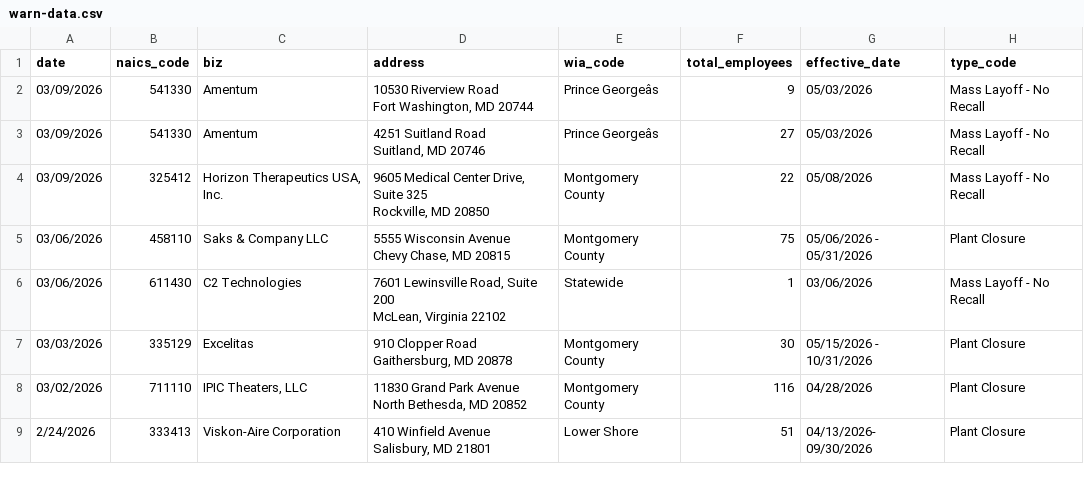
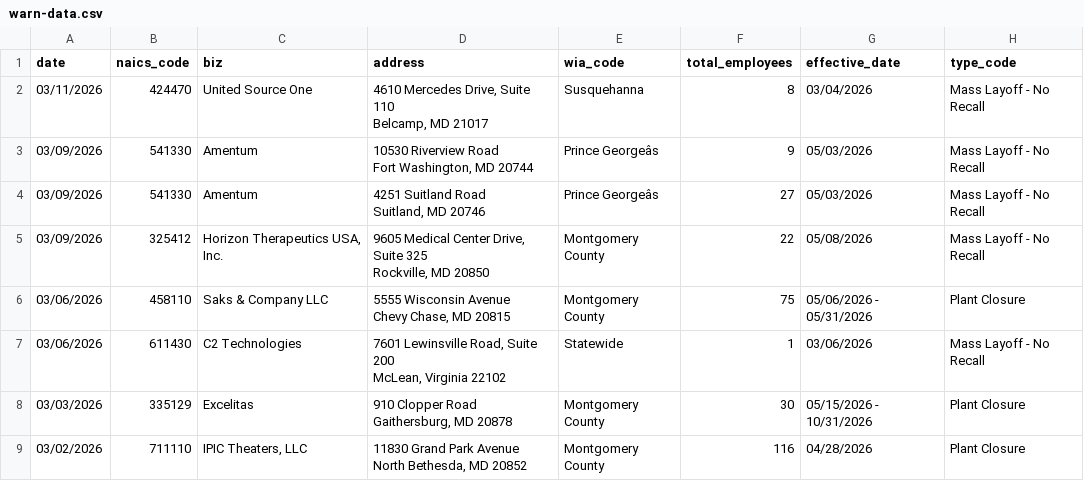
Before and after one commit to aadittambe/first-nicar-github-scraper, a CSV file: warn-data.csv, drawn as a sheet; only a part is shown; the shorter side is filled out with more unchanged rows.

```diff
--- a/warn-data.csv
+++ b/warn-data.csv
@@ -1,2 +1,4 @@
 date,naics_code,biz,address,wia_code,total_employees,effective_date,type_code
+03/11/2026,424470,United Source One,"4610 Mercedes Drive, Suite 110
+Belcamp, MD 21017",Susquehanna,8,03/04/2026,Mass Layoff - No Recall
 03/09/2026,541330,Amentum,"10530 Riverview Road
```
